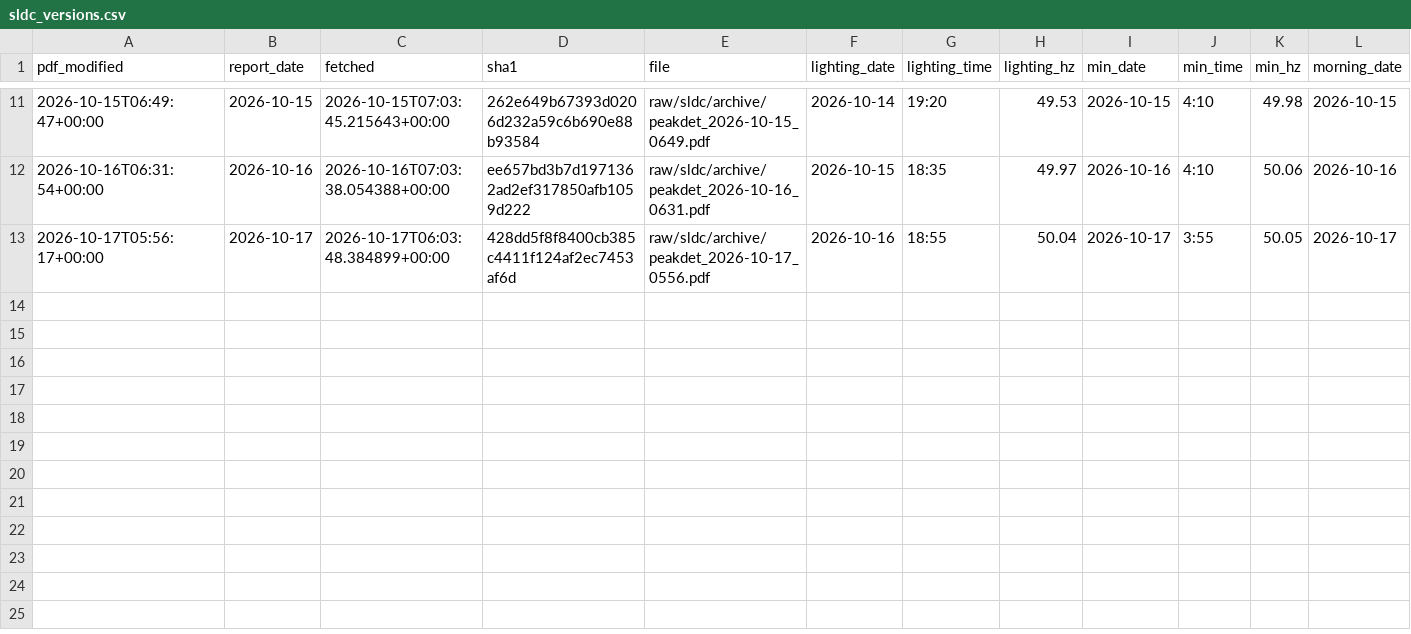
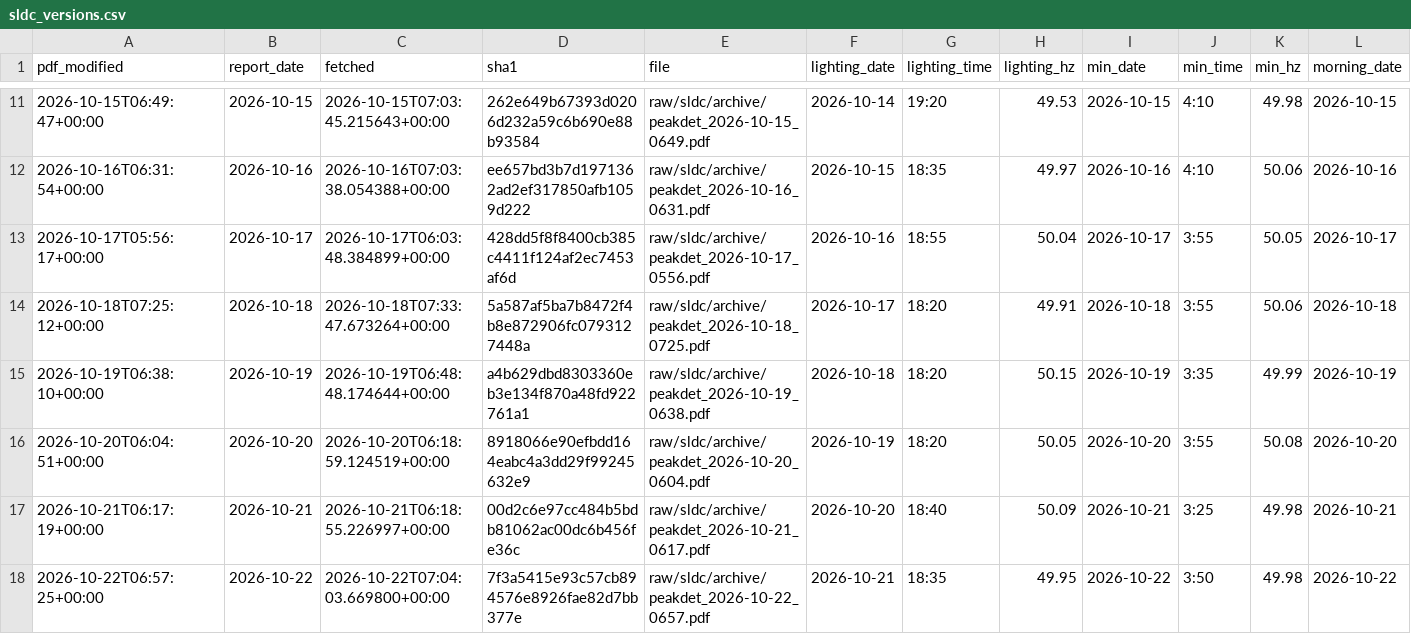
Before and after one commit to reclaimchennai/power-map-india, a CSV file: data/tn_grid/sldc_versions.csv, drawn as a sheet; only a part is shown, gaps mark what is left out; rows hold the shown columns only; the diff names each change by its address in the sheet, - before the commit and + after, or states it on an @@ line.

```diff
--- a/data/tn_grid/sldc_versions.csv
+++ b/data/tn_grid/sldc_versions.csv
+row 14: 2026-10-18T07:25:12+00:00 | 2026-10-18 | 2026-10-18T07:33:47.673264+00:00 | 5a587af5ba7b8472f4b8e872906fc0793127448a | raw/sldc/archive/peakdet_2026-10-18_0725.pdf | 2026-10-17 | 18:20 | 49.91 | 2026-10-18 | 3:55 | 50.06 | 2026-10-18
+row 15: 2026-10-19T06:38:10+00:00 | 2026-10-19 | 2026-10-19T06:48:48.174644+00:00 | a4b629dbd8303360eb3e134f870a48fd922761a1 | raw/sldc/archive/peakdet_2026-10-19_0638.pdf | 2026-10-18 | 18:20 | 50.15 | 2026-10-19 | 3:35 | 49.99 | 2026-10-19
+row 16: 2026-10-20T06:04:51+00:00 | 2026-10-20 | 2026-10-20T06:18:59.124519+00:00 | 8918066e90efbdd164eabc4a3dd29f99245632e9 | raw/sldc/archive/peakdet_2026-10-20_0604.pdf | 2026-10-19 | 18:20 | 50.05 | 2026-10-20 | 3:55 | 50.08 | 2026-10-20
+row 17: 2026-10-21T06:17:19+00:00 | 2026-10-21 | 2026-10-21T06:18:55.226997+00:00 | 00d2c6e97cc484b5bdb81062ac00dc6b456fe36c | raw/sldc/archive/peakdet_2026-10-21_0617.pdf | 2026-10-20 | 18:40 | 50.09 | 2026-10-21 | 3:25 | 49.98 | 2026-10-21
+row 18: 2026-10-22T06:57:25+00:00 | 2026-10-22 | 2026-10-22T07:04:03.669800+00:00 | 7f3a5415e93c57cb894576e8926fae82d7bb377e | raw/sldc/archive/peakdet_2026-10-22_0657.pdf | 2026-10-21 | 18:35 | 49.95 | 2026-10-22 | 3:50 | 49.98 | 2026-10-22
```
Also changed, not shown: data/MANIFEST.csv, data/generation/npp_state_daily.csv, 41 other files.
